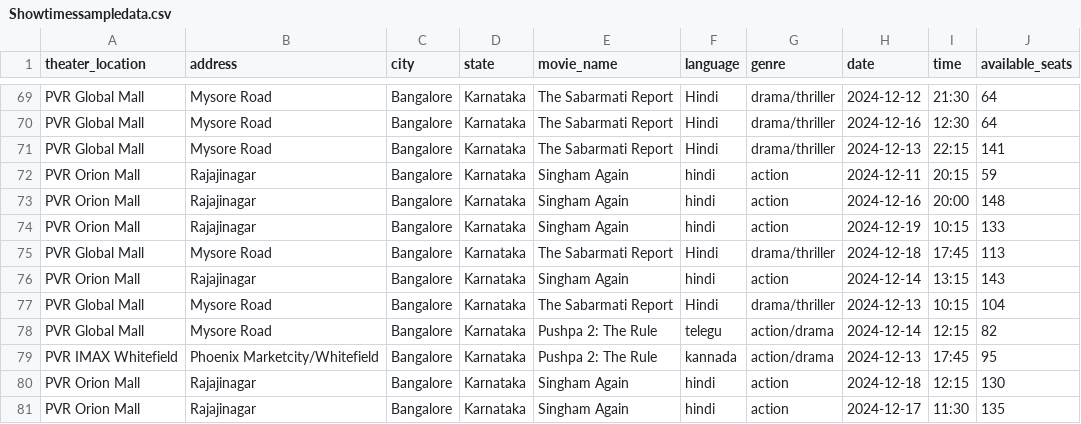
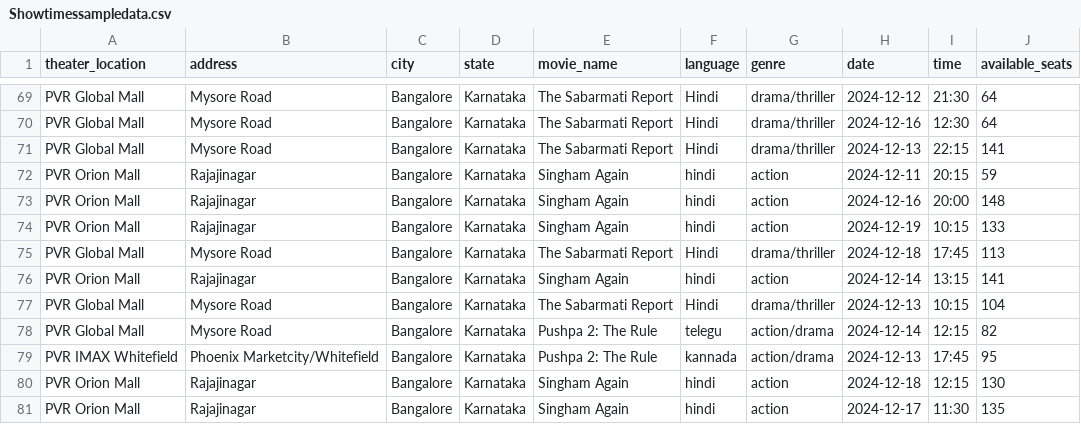
Before and after one commit to sushrutsadana/movieagent2, a CSV file: Data/Showtimessampledata.csv, drawn as a sheet; only a part is shown, gaps mark what is left out; the diff covers the shown part only.

```diff
--- a/Data/Showtimessampledata.csv
+++ b/Data/Showtimessampledata.csv
@@ -75,3 +75,3 @@ PVR Orion Mall,Rajajinagar,Bangalore,Karnataka,Singham Again,hindi,action,2024-1
 PVR Global Mall,Mysore Road,Bangalore,Karnataka,The Sabarmati Report,Hindi,drama/thriller,2024-12-18,17:45,113
-PVR Orion Mall,Rajajinagar,Bangalore,Karnataka,Singham Again,hindi,action,2024-12-14,13:15,143
+PVR Orion Mall,Rajajinagar,Bangalore,Karnataka,Singham Again,hindi,action,2024-12-14,13:15,141
 PVR Global Mall,Mysore Road,Bangalore,Karnataka,The Sabarmati Report,Hindi,drama/thriller,2024-12-13,10:15,104
```
Also changed, not shown: 6 edited cells elsewhere in this file, 7 other files.
